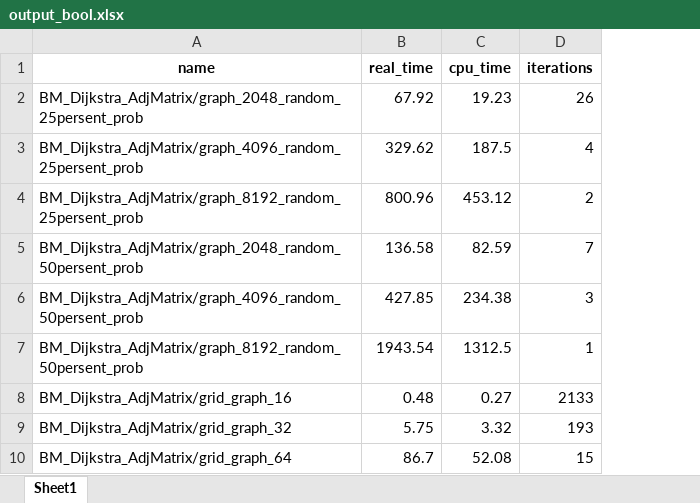
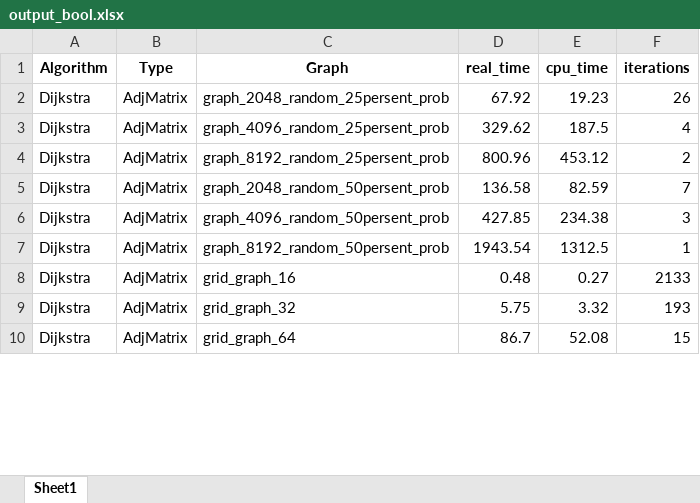
Before and after one commit to DimaOshchepkov/ShortestPathInGraph, an Excel workbook: output_bool.xlsx, sheet Sheet1, drawn as a sheet; only a part is shown; values as stored, in another font and other column widths than the file's, no borders; removed rows and columns are numbered as before the commit, all else as after; the diff names each change by its address in the sheet, - before the commit and + after, or states it on an @@ line.

```diff
--- a/output_bool.xlsx (sheet Sheet1)
+++ b/output_bool.xlsx (sheet Sheet1)
-column A (name), rows 2-10: BM_Dijkstra_AdjMatrix/graph_2048_random_25persent_prob | BM_Dijkstra_AdjMatrix/graph_4096_random_25persent_prob | BM_Dijkstra_AdjMatrix/graph_8192_random_25persent_prob | BM_Dijkstra_AdjMatrix/graph_2048_random_50persent_prob | BM_Dijkstra_AdjMatrix/graph_4096_random_50persent_prob | BM_Dijkstra_AdjMatrix/graph_8192_random_50persent_prob | BM_Dijkstra_AdjMatrix/grid_graph_16 | BM_Dijkstra_AdjMatrix/grid_graph_32 | BM_Dijkstra_AdjMatrix/grid_graph_64
+column A (Algorithm), rows 2-10: all Dijkstra
+column B (Type), rows 2-10: all AdjMatrix
+column C (Graph), rows 2-10: graph_2048_random_25persent_prob | graph_4096_random_25persent_prob | graph_8192_random_25persent_prob | graph_2048_random_50persent_prob | graph_4096_random_50persent_prob | graph_8192_random_50persent_prob | grid_graph_16 | grid_graph_32 | grid_graph_64
```
Also changed, not shown: output_int.xlsx, 11 other files.
